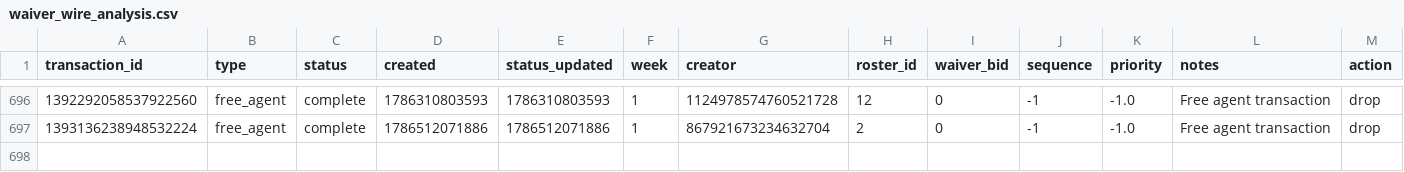
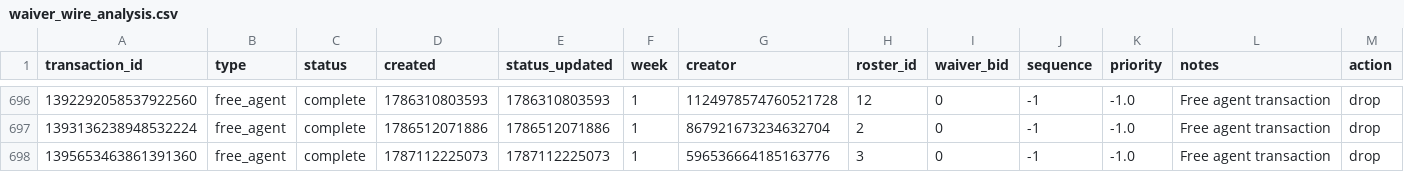
Before and after one commit to capitanlandr/trade-analysis-dashboard, a CSV file: pipeline/waiver_wire_analysis.csv, drawn as a sheet; only a part is shown, gaps mark what is left out; rows hold the shown columns only; the diff names each change by its address in the sheet, - before the commit and + after, or states it on an @@ line.

```diff
--- a/pipeline/waiver_wire_analysis.csv
+++ b/pipeline/waiver_wire_analysis.csv
+row 698: 1395653463861391360 | free_agent | complete | 1787112225073 | 1787112225073 | 1 | 596536664185163776 | 3 | 0 | -1 | -1.0 | Free agent transaction | drop
```
Also changed, not shown: pipeline/league_trades_analysis_pipeline.csv, 21 other files.
